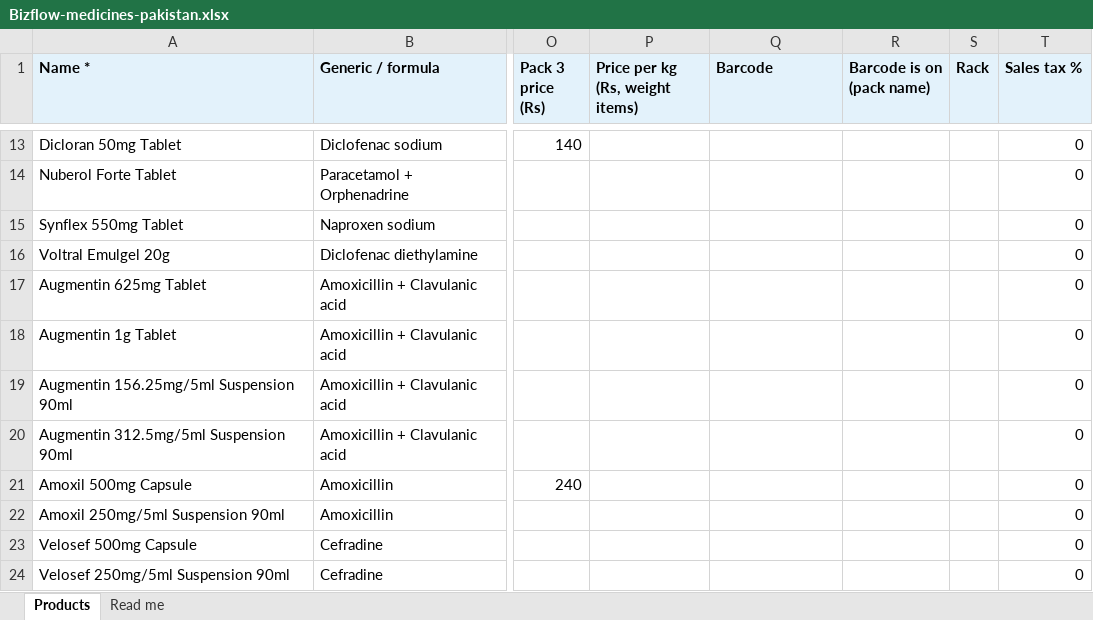
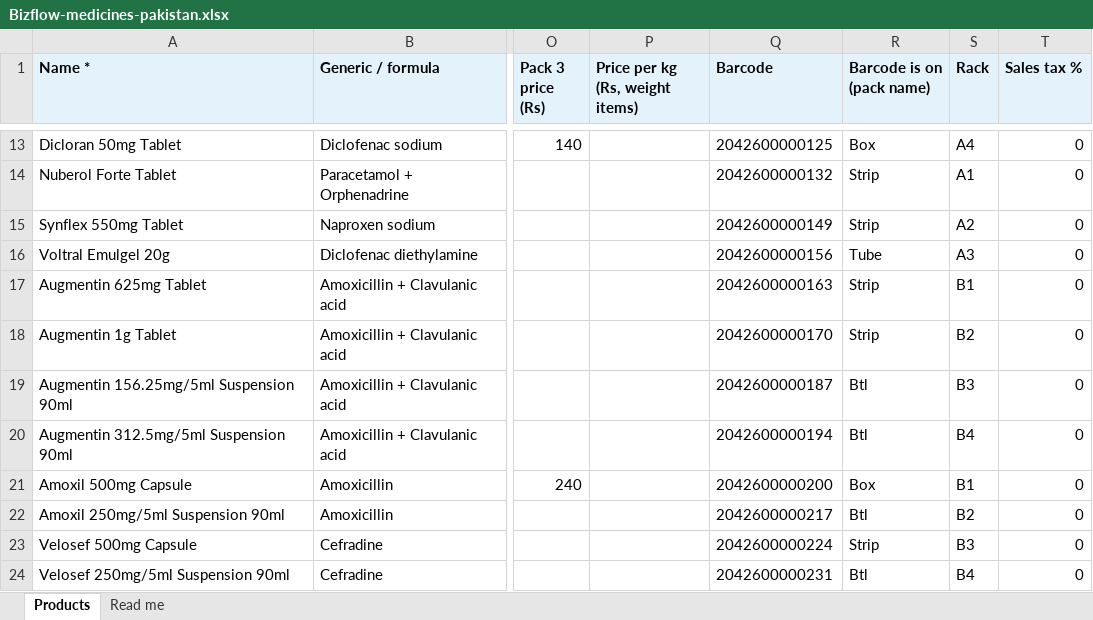
Before and after one commit to shahzaibahmad52/pos-local-with-cloud-backup, an Excel workbook: samples/Bizflow-medicines-pakistan.xlsx, sheet Products, drawn as a sheet; only a part is shown, gaps mark what is left out; values as stored, in another font and other column widths than the file's, no borders; the diff covers the shown part only; the diff names each change by its address in the sheet, - before the commit and + after, or states it on an @@ line.

```diff
--- a/samples/Bizflow-medicines-pakistan.xlsx (sheet Products)
+++ b/samples/Bizflow-medicines-pakistan.xlsx (sheet Products)
-Q13 (Barcode): (empty)
+Q13 (Barcode): 2042600000125
-R13 (Barcode is on (pack name)): (empty)
+R13 (Barcode is on (pack name)): Box
-S13 (Rack): (empty)
+S13 (Rack): A4
-Q14 (Barcode): (empty)
+Q14 (Barcode): 2042600000132
-R14:R15 (Barcode is on (pack name)): (empty)
+R14:R15 (Barcode is on (pack name)): Strip
-S14 (Rack): (empty)
+S14 (Rack): A1
-Q15 (Barcode): (empty)
+Q15 (Barcode): 2042600000149
-S15 (Rack): (empty)
+S15 (Rack): A2
-Q16 (Barcode): (empty)
+Q16 (Barcode): 2042600000156
-R16 (Barcode is on (pack name)): (empty)
+R16 (Barcode is on (pack name)): Tube
-S16 (Rack): (empty)
+S16 (Rack): A3
-Q17 (Barcode): (empty)
+Q17 (Barcode): 2042600000163
-R17:R18 (Barcode is on (pack name)): (empty)
+R17:R18 (Barcode is on (pack name)): Strip
-S17 (Rack): (empty)
+S17 (Rack): B1
-Q18 (Barcode): (empty)
+Q18 (Barcode): 2042600000170
-S18 (Rack): (empty)
+S18 (Rack): B2
-Q19 (Barcode): (empty)
+Q19 (Barcode): 2042600000187
-R19:R20 (Barcode is on (pack name)): (empty)
+R19:R20 (Barcode is on (pack name)): Btl
-S19 (Rack): (empty)
+S19 (Rack): B3
-Q20 (Barcode): (empty)
+Q20 (Barcode): 2042600000194
-S20 (Rack): (empty)
+S20 (Rack): B4
-Q21 (Barcode): (empty)
+Q21 (Barcode): 2042600000200
-R21 (Barcode is on (pack name)): (empty)
+R21 (Barcode is on (pack name)): Box
-S21 (Rack): (empty)
+S21 (Rack): B1
-Q22 (Barcode): (empty)
+Q22 (Barcode): 2042600000217
-R22 (Barcode is on (pack name)): (empty)
+R22 (Barcode is on (pack name)): Btl
-S22 (Rack): (empty)
+S22 (Rack): B2
-Q23 (Barcode): (empty)
+Q23 (Barcode): 2042600000224
-R23 (Barcode is on (pack name)): (empty)
+R23 (Barcode is on (pack name)): Strip
-S23 (Rack): (empty)
+S23 (Rack): B3
-Q24 (Barcode): (empty)
+Q24 (Barcode): 2042600000231
-R24 (Barcode is on (pack name)): (empty)
+R24 (Barcode is on (pack name)): Btl
-S24 (Rack): (empty)
+S24 (Rack): B4
```
Also changed, not shown: 288 edited cells elsewhere in this sheet, sheet Read me.
